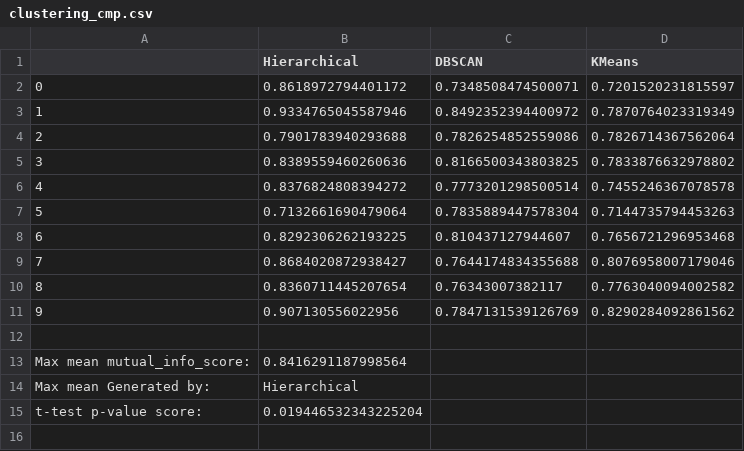
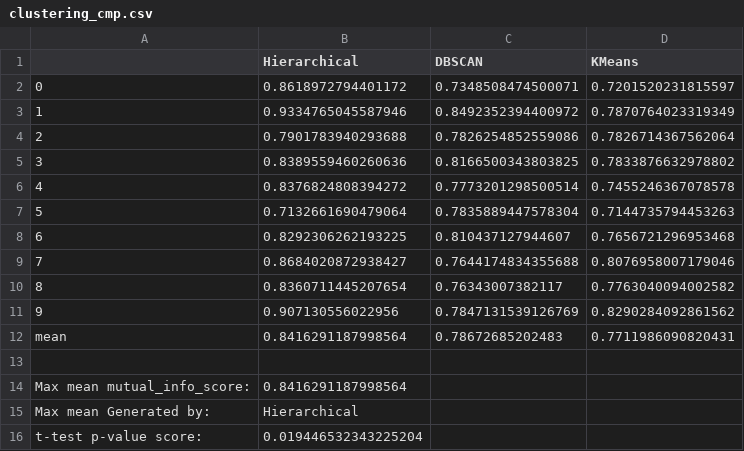
Before and after one commit to davidLif/unsupervised_learning_practice, a CSV file: stats/clustering_cmp.csv, drawn as a sheet; the diff names each change by its address in the sheet, - before the commit and + after, or states it on an @@ line.

Commit message:
Add mean row to csv

```diff
--- a/stats/clustering_cmp.csv
+++ b/stats/clustering_cmp.csv
+row 12: mean | 0.8416291187998564 | 0.78672685202483 | 0.7711986090820431
```
Also changed, not shown: stats/DBSCAN_CMDS_hyperparam.csv, stats/DBSCAN_EigenMaps_hyperparam.csv, 17 other files.
